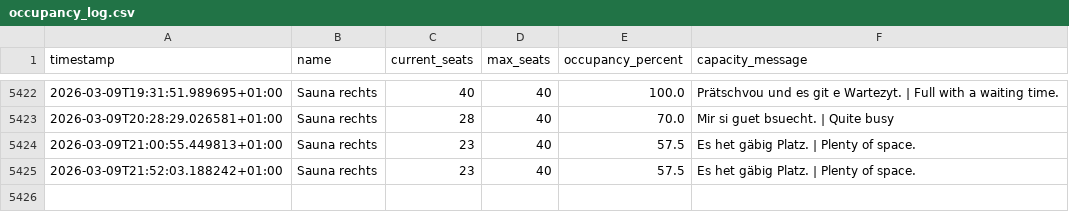
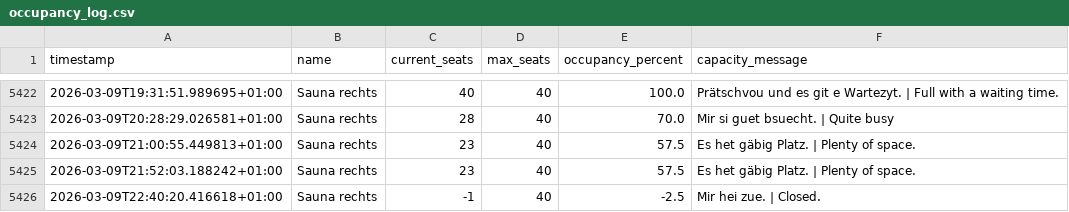
Before and after one commit to tinnern/SaunaLorrainAuslastung, a CSV file: data/occupancy_log.csv, drawn as a sheet; only a part is shown, gaps mark what is left out.

```diff
--- a/data/occupancy_log.csv
+++ b/data/occupancy_log.csv
@@ -5425 +5425,2 @@ timestamp,name,current_seats,max_seats,occupancy_percent,capacity_message
 2026-03-09T21:52:03.188242+01:00,Sauna rechts,23,40,57.5,Es het gäbig Platz. | Plenty of space.
+2026-03-09T22:40:20.416618+01:00,Sauna rechts,-1,40,-2.5,Mir hei zue. | Closed.
```
Also changed, not shown: 3 other files.
